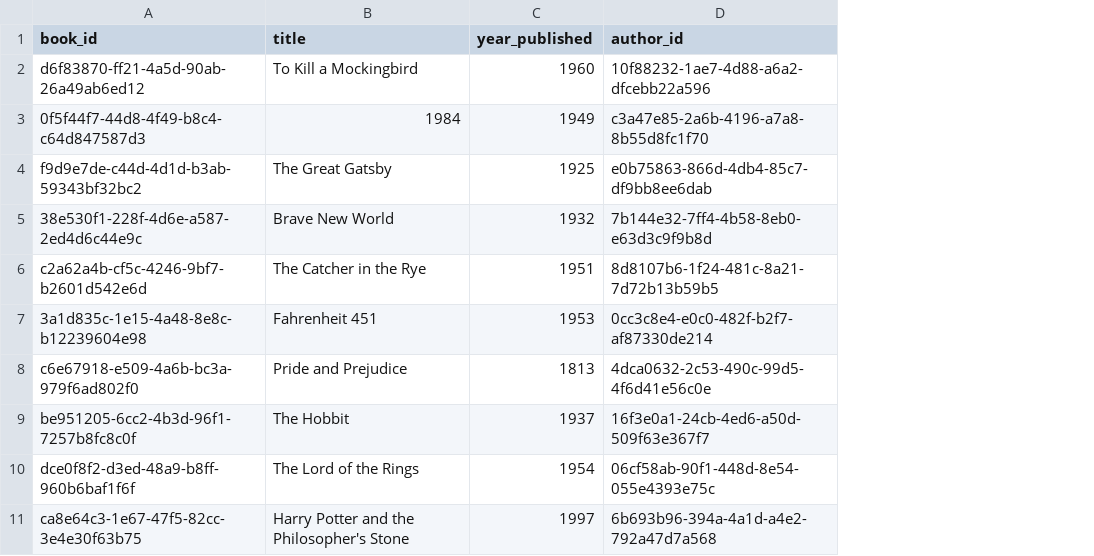
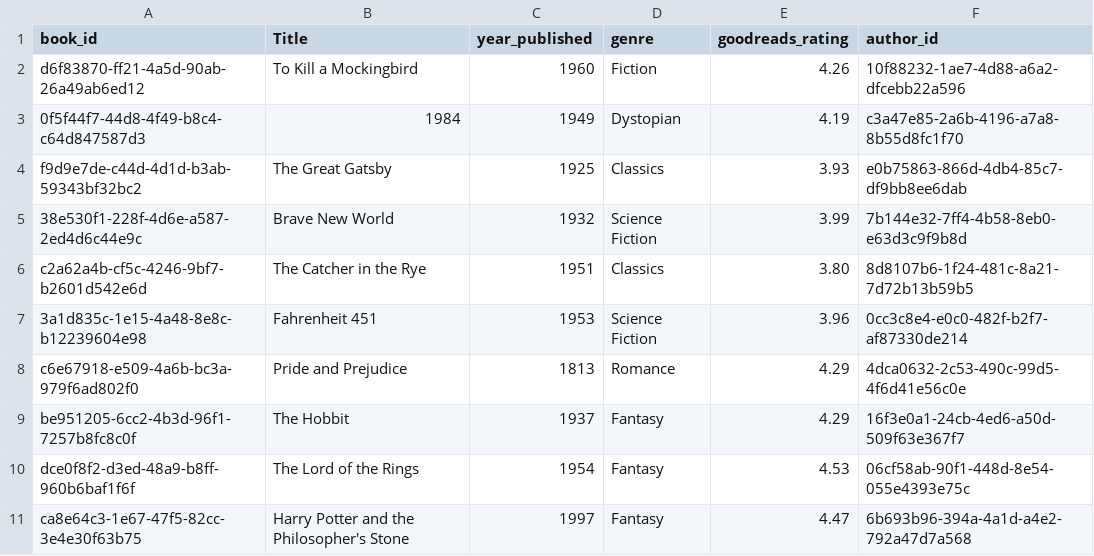
Before and after one commit to dennykami1/datafun-05-sql, a CSV file: data/books.csv, drawn as a sheet; the diff names each change by its address in the sheet, - before the commit and + after, or states it on an @@ line.

Commit message:
Updated tables with additional field

```diff
--- a/data/books.csv
+++ b/data/books.csv
+column D (genre), rows 2-11: Fiction | Dystopian | Classics | Science Fiction | Classics | Science Fiction | Romance | Fantasy | Fantasy | Fantasy
+column E (goodreads_rating), rows 2-11: 4.26 | 4.19 | 3.93 | 3.99 | 3.80 | 3.96 | 4.29 | 4.29 | 4.53 | 4.47
-B1: title
+B1: Title
```
Also changed, not shown: data/authors.csv, 5 other files.
